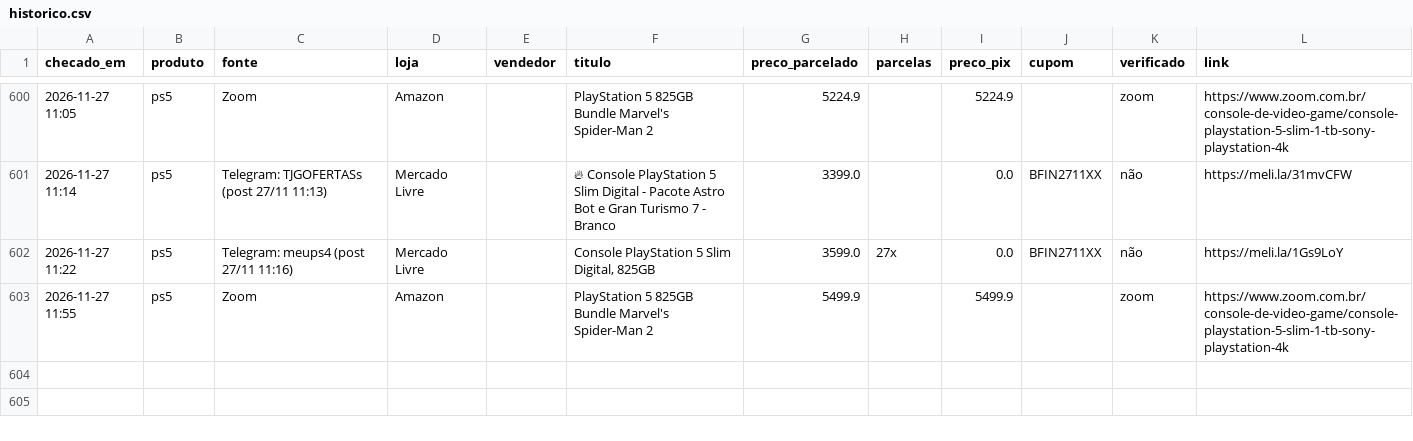
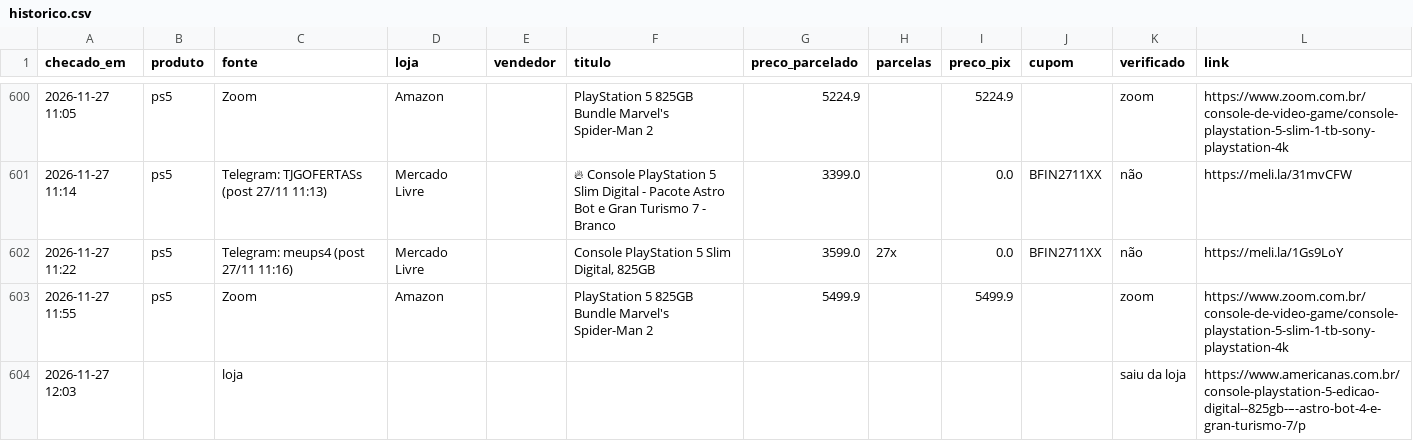
Before and after one commit to leo-barbieri/monitor-precos, a CSV file: data/historico.csv, drawn as a sheet; only a part is shown, gaps mark what is left out; the diff names each change by its address in the sheet, - before the commit and + after, or states it on an @@ line.

```diff
--- a/data/historico.csv
+++ b/data/historico.csv
+row 604: 2026-11-27 12:03 |  | loja |  |  |  |  |  |  |  | saiu da loja | https://www.americanas.com.br/console-playstation-5-edicao-digital--825gb-–-astro-bot-4-e-gran-turismo-7/p
```
Also changed, not shown: 1 other file.
